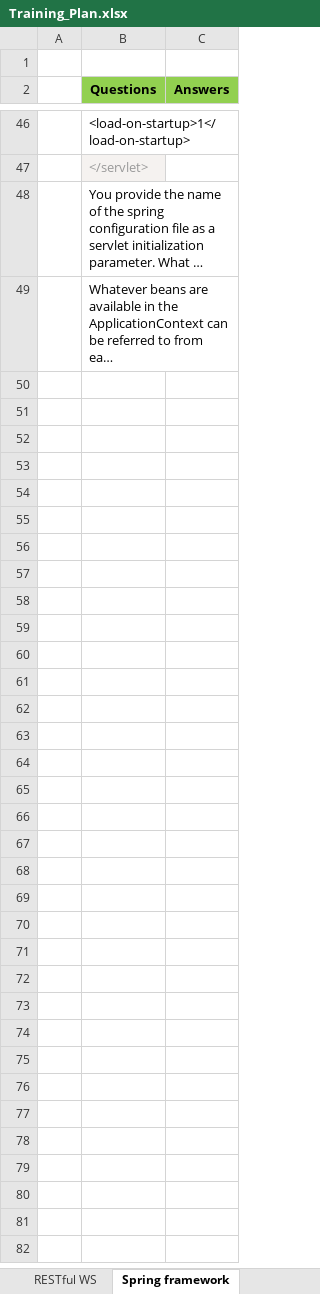
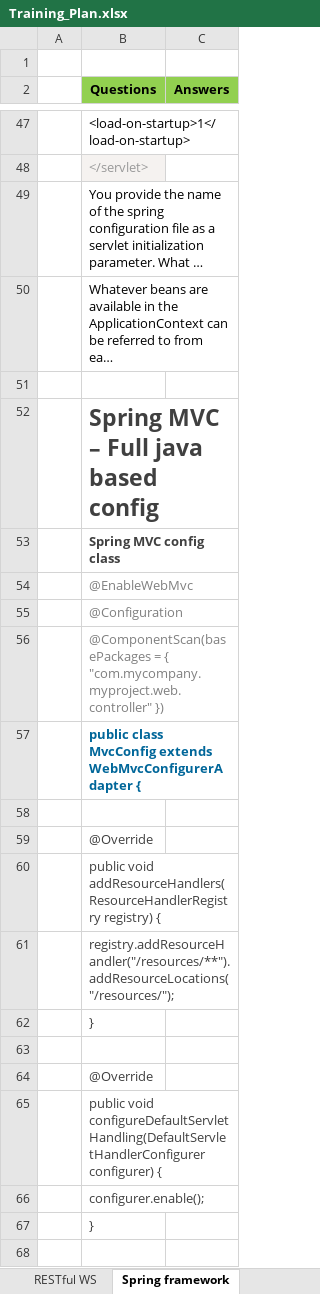
Before and after one commit to phquoc25/Software, an Excel workbook: Training_Plan.xlsx, sheet Spring framework, drawn as a sheet; only a part is shown, gaps mark what is left out; long unchanged cells end in …; values as stored, in another font and other column widths than the file's, no borders; the diff covers the shown part only; the diff names each change by its address in the sheet, - before the commit and + after, or states it on an @@ line.

Commit message:
Spring based configuration

```diff
--- a/Training_Plan.xlsx (sheet Spring framework)
+++ b/Training_Plan.xlsx (sheet Spring framework)
+row 51: (empty)
+row 52:  | Spring MVC – Full java based config
+row 53:  | Spring MVC config class
+row 54:  | @EnableWebMvc
+row 55:  | @Configuration
+row 56:  | @ComponentScan(basePackages = { "com.mycompany.myproject.web.controller" })
+row 57:  | public class MvcConfig extends WebMvcConfigurerAdapter {
+row 58: (empty)
+row 59:  | @Override
+row 60:  | public void addResourceHandlers(ResourceHandlerRegistry registry) {
+row 61:  | registry.addResourceHandler("/resources/**").addResourceLocations("/resources/");
+row 62:  | }
+row 63: (empty)
+row 64:  | @Override
+row 65:  | public void configureDefaultServletHandling(DefaultServletHandlerConfigurer configurer) {
+row 66:  | configurer.enable();
+row 67:  | }
+row 68: (empty)
```
Also changed, not shown: 61 added rows elsewhere in this sheet, sheet MongoDBJasper, other sheet tabs.
